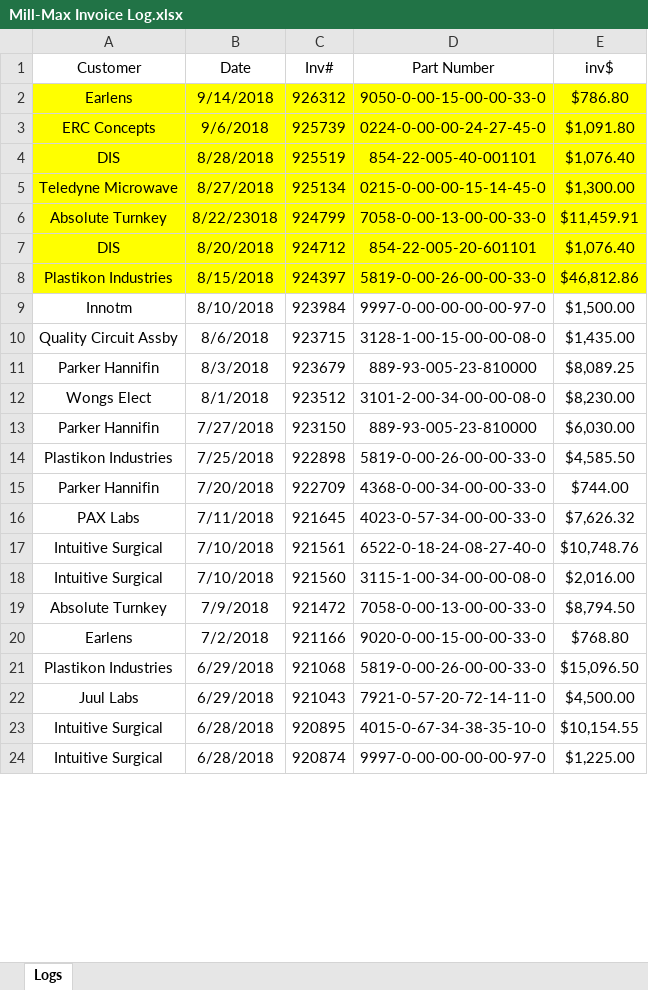
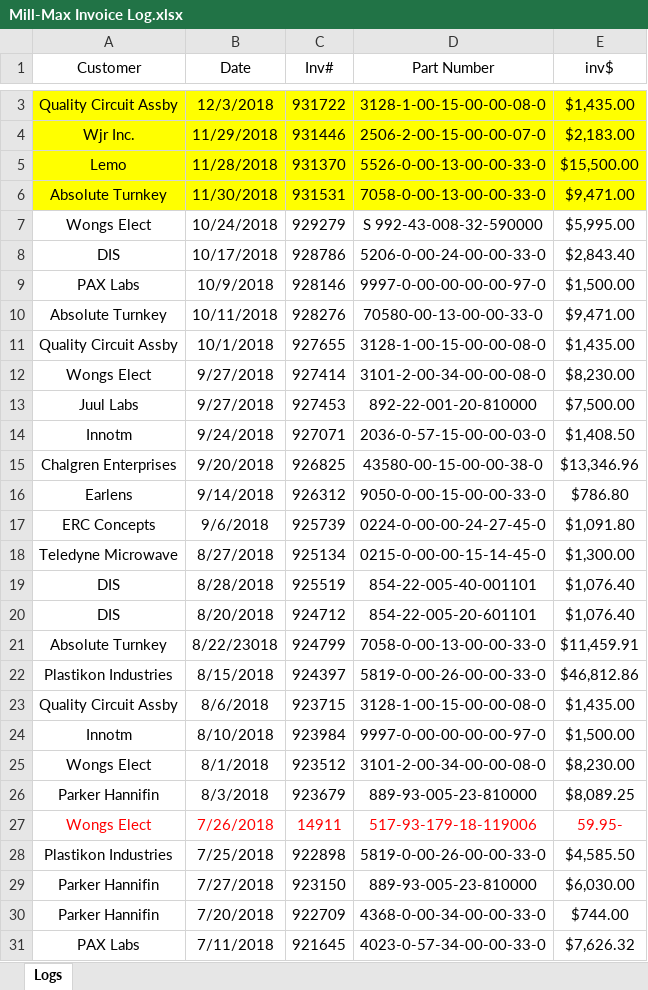
Before and after one commit to atrevely/TAARCOM, an Excel workbook: Mill-Max Invoice Log.xlsx, sheet Logs, drawn as a sheet; only a part is shown, gaps mark what is left out; the shorter side is filled out with more unchanged rows; values as stored, in another font and other column widths than the file's, no borders; table styles not drawn; addresses are those after the commit; the diff covers the shown part only; the diff names each change by its address in the sheet, - before the commit and + after, or states it on an @@ line.

Commit message:
Update Invoice Log and now dropping entries with no Reported Customer.

```diff
--- a/Mill-Max Invoice Log.xlsx (sheet Logs)
+++ b/Mill-Max Invoice Log.xlsx (sheet Logs)
+row 3: Quality Circuit Assby | 12/3/2018 | 931722 | 3128-1-00-15-00-00-08-0 | $1,435.00
+row 4: Wjr Inc. | 11/29/2018 | 931446 | 2506-2-00-15-00-00-07-0 | $2,183.00
+row 5: Lemo | 11/28/2018 | 931370 | 5526-0-00-13-00-00-33-0 | $15,500.00
+row 6: Absolute Turnkey | 11/30/2018 | 931531 | 7058-0-00-13-00-00-33-0 | $9,471.00
+row 7: Wongs Elect | 10/24/2018 | 929279 | S 992-43-008-32-590000 | $5,995.00
+row 8: DIS | 10/17/2018 | 928786 | 5206-0-00-24-00-00-33-0 | $2,843.40
+row 9: PAX Labs | 10/9/2018 | 928146 | 9997-0-00-00-00-00-97-0 | $1,500.00
+row 10: Absolute Turnkey | 10/11/2018 | 928276 | 70580-00-13-00-00-33-0 | $9,471.00
+row 11: Quality Circuit Assby | 10/1/2018 | 927655 | 3128-1-00-15-00-00-08-0 | $1,435.00
+row 12: Wongs Elect | 9/27/2018 | 927414 | 3101-2-00-34-00-00-08-0 | $8,230.00
+row 13: Juul Labs | 9/27/2018 | 927453 | 892-22-001-20-810000 | $7,500.00
+row 14: Innotm | 9/24/2018 | 927071 | 2036-0-57-15-00-00-03-0 | $1,408.50
+row 15: Chalgren Enterprises | 9/20/2018 | 926825 | 43580-00-15-00-00-38-0 | $13,346.96
-A16:E17 fill: #FFFF00
+A16:E17 fill: none
@@ row 5 moved to row 18: Teledyne Microwave @@
-A19:E19 fill: #FFFF00
+A19:E19 fill: none
@@ row 7 moved to row 20: DIS @@
-A21:E21 fill: #FFFF00
+A21:E21 fill: none
-A22:E22 fill: #FFFF00
+A22:E22 fill: none
@@ row 10 moved to row 23: Quality Circuit Assby @@
@@ row 12 moved to row 25: Wongs Elect @@
@@ row 55 moved to row 27: Wongs Elect @@
@@ row 14 moved to row 28: Plastikon Industries @@
```
Also changed, not shown: 1 added row and 5 moved rows elsewhere in this sheet, 1 other file.
